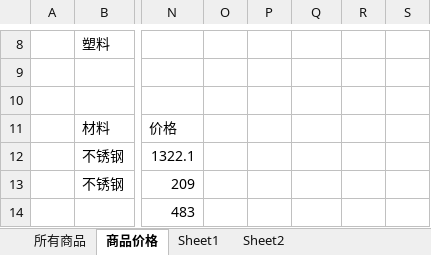
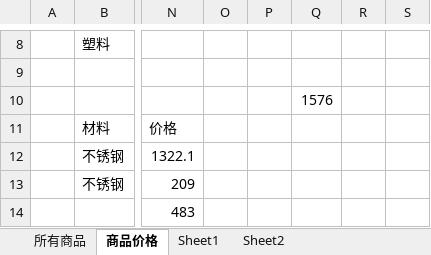
Before and after one commit to ifeelingsNow/MyHouse, an Excel workbook: 购买列表.xlsx, sheet 商品价格, drawn as a sheet; only a part is shown, gaps mark what is left out; values as stored, in another font and other column widths than the file's, no borders; table styles not drawn; the diff names each change by its address in the sheet, - before the commit and + after, or states it on an @@ line.

```diff
--- a/购买列表.xlsx (sheet 商品价格)
+++ b/购买列表.xlsx (sheet 商品价格)
-Q10: (empty)
+Q10: 1576
```
Also changed, not shown: 1 other file.
